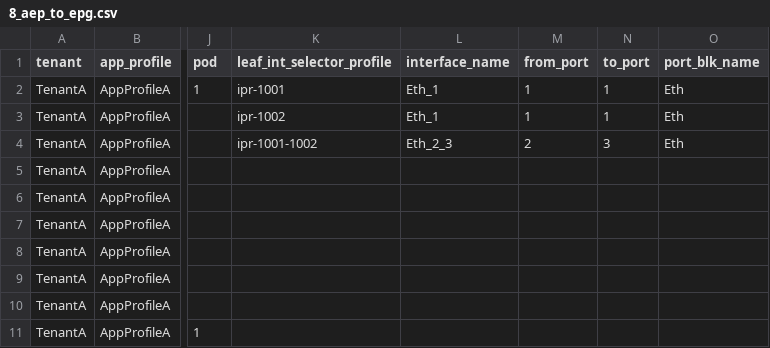
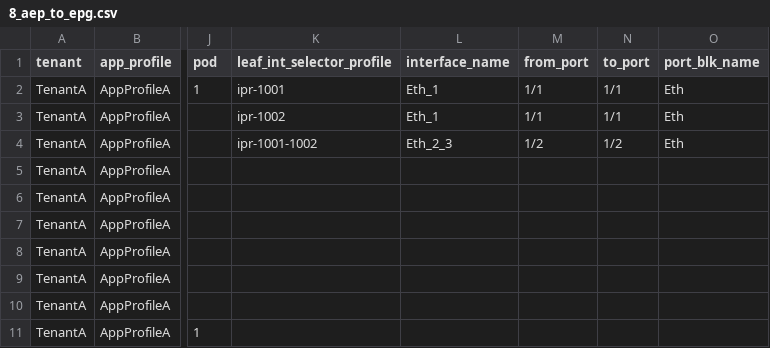
Before and after one commit to singhbk4/ACI-Ansible, a CSV file: 8_aep_to_epg.csv, drawn as a sheet; only a part is shown, gaps mark what is left out; the diff names each change by its address in the sheet, - before the commit and + after, or states it on an @@ line.

Commit message:
update

```diff
--- a/8_aep_to_epg.csv
+++ b/8_aep_to_epg.csv
-M2:M3 (from_port): 1
+M2:M3 (from_port): 1/1
-N2:N3 (to_port): 1
+N2:N3 (to_port): 1/1
-M4 (from_port): 2
+M4 (from_port): 1/2
-N4 (to_port): 3
+N4 (to_port): 1/2
```
